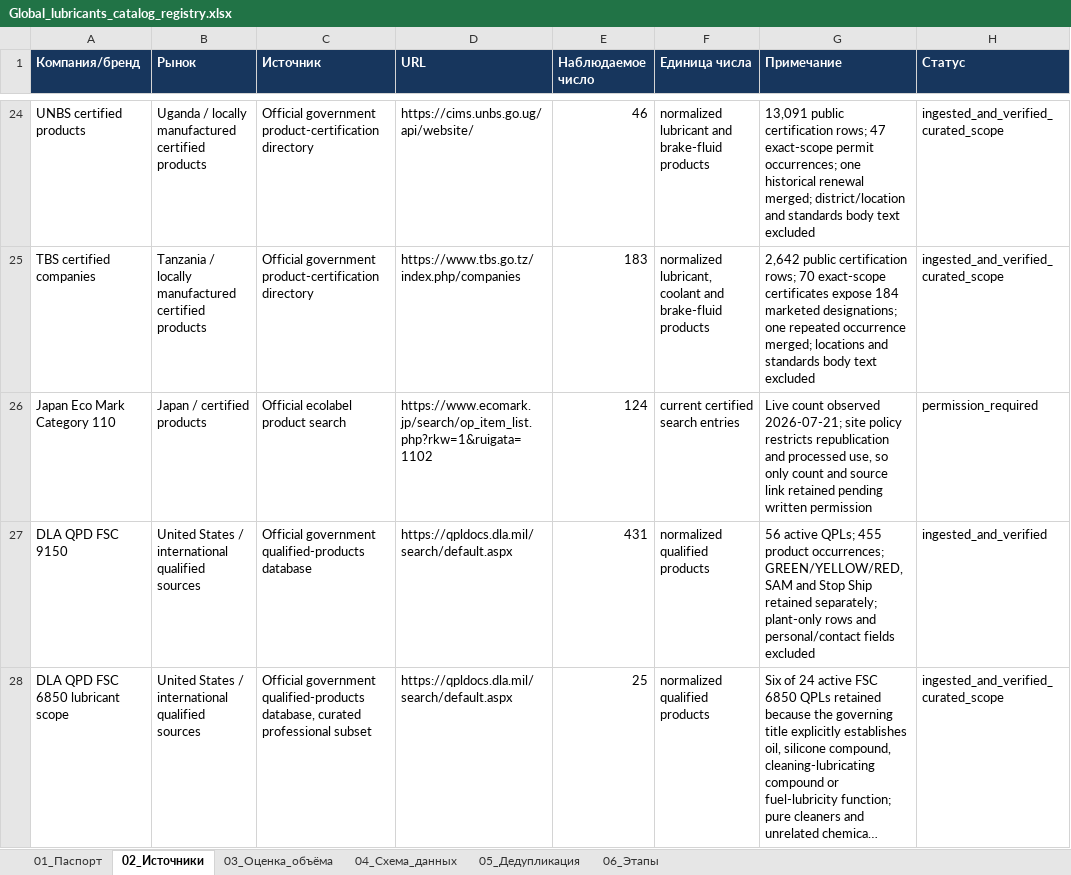
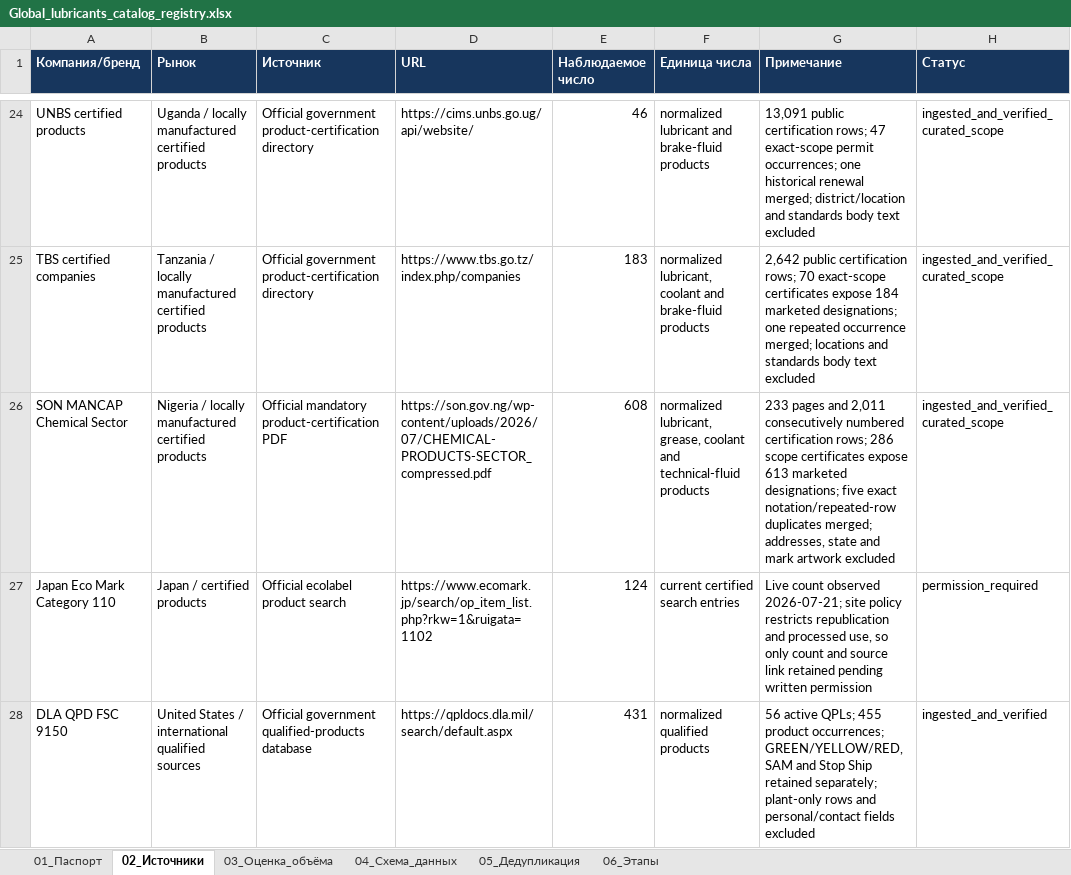
Before and after one commit to temuradhamson/mfclassifier, an Excel workbook: deliverables/Global_lubricants_catalog_registry.xlsx, sheet 02_Источники, drawn as a sheet; only a part is shown, gaps mark what is left out; the shorter side is filled out with more unchanged rows; long unchanged cells end in …; values as stored, in another font and other column widths than the file's, no borders; the diff names each change by its address in the sheet, - before the commit and + after, or states it on an @@ line.

Commit message:
Add Nigeria SON certified lubricant products

```diff
--- a/deliverables/Global_lubricants_catalog_registry.xlsx (sheet 02_Источники)
+++ b/deliverables/Global_lubricants_catalog_registry.xlsx (sheet 02_Источники)
+row 26: SON MANCAP Chemical Sector | Nigeria / locally manufactured certified products | Official mandatory product-certification PDF | https://son.gov.ng/wp-content/uploads/2026/07/CHEMICAL-PRODUCTS-SECTOR_compressed.pdf | 608 | normalized lubricant, grease, coolant and technical-fluid products | 233 pages and 2,011 consecutively numbered certification rows; 286 scope certificates expose 613 marketed designations; five exact notation/repeated-row duplicates merged; addresses, state and mark artwork excluded | ingested_and_verified_curated_scope
```
Also changed, not shown: 11 other files.
